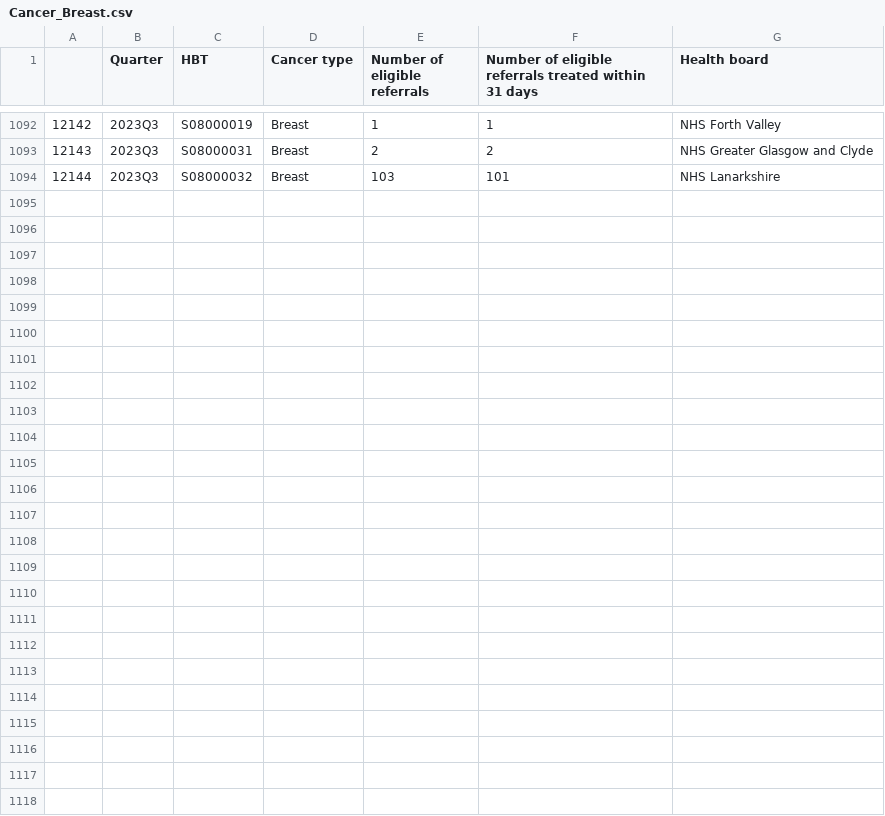
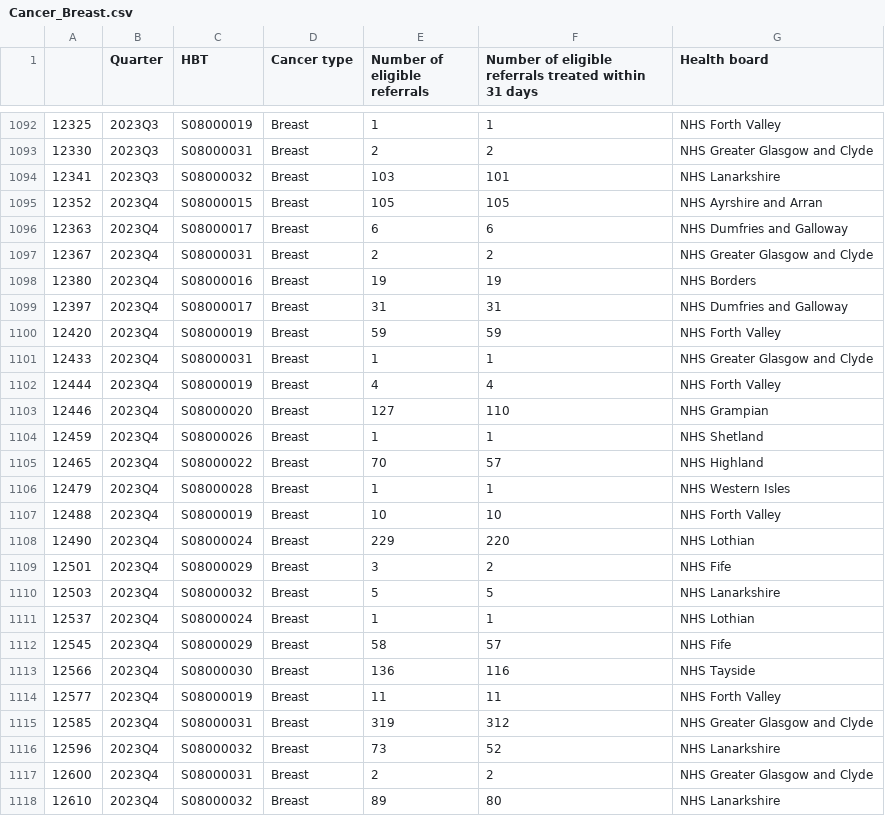
Before and after one commit to DCTdatateam/Waiting-times-trackers, a CSV file: data/Cancer_Breast.csv, drawn as a sheet; only a part is shown, gaps mark what is left out; the diff names each change by its address in the sheet, - before the commit and + after, or states it on an @@ line.

```diff
--- a/data/Cancer_Breast.csv
+++ b/data/Cancer_Breast.csv
@@ column A renumbered between rows 1001 and 1094 @@
+row 1095: 12352 | 2023Q4 | S08000015 | Breast | 105 | 105 | NHS Ayrshire and Arran
+row 1096: 12363 | 2023Q4 | S08000017 | Breast | 6 | 6 | NHS Dumfries and Galloway
+row 1097: 12367 | 2023Q4 | S08000031 | Breast | 2 | 2 | NHS Greater Glasgow and Clyde
+row 1098: 12380 | 2023Q4 | S08000016 | Breast | 19 | 19 | NHS Borders
+row 1099: 12397 | 2023Q4 | S08000017 | Breast | 31 | 31 | NHS Dumfries and Galloway
+row 1100: 12420 | 2023Q4 | S08000019 | Breast | 59 | 59 | NHS Forth Valley
+row 1101: 12433 | 2023Q4 | S08000031 | Breast | 1 | 1 | NHS Greater Glasgow and Clyde
+row 1102: 12444 | 2023Q4 | S08000019 | Breast | 4 | 4 | NHS Forth Valley
+row 1103: 12446 | 2023Q4 | S08000020 | Breast | 127 | 110 | NHS Grampian
+row 1104: 12459 | 2023Q4 | S08000026 | Breast | 1 | 1 | NHS Shetland
+row 1105: 12465 | 2023Q4 | S08000022 | Breast | 70 | 57 | NHS Highland
+row 1106: 12479 | 2023Q4 | S08000028 | Breast | 1 | 1 | NHS Western Isles
+row 1107: 12488 | 2023Q4 | S08000019 | Breast | 10 | 10 | NHS Forth Valley
+row 1108: 12490 | 2023Q4 | S08000024 | Breast | 229 | 220 | NHS Lothian
+row 1109: 12501 | 2023Q4 | S08000029 | Breast | 3 | 2 | NHS Fife
+row 1110: 12503 | 2023Q4 | S08000032 | Breast | 5 | 5 | NHS Lanarkshire
+row 1111: 12537 | 2023Q4 | S08000024 | Breast | 1 | 1 | NHS Lothian
+row 1112: 12545 | 2023Q4 | S08000029 | Breast | 58 | 57 | NHS Fife
+row 1113: 12566 | 2023Q4 | S08000030 | Breast | 136 | 116 | NHS Tayside
+row 1114: 12577 | 2023Q4 | S08000019 | Breast | 11 | 11 | NHS Forth Valley
+row 1115: 12585 | 2023Q4 | S08000031 | Breast | 319 | 312 | NHS Greater Glasgow and Clyde
+row 1116: 12596 | 2023Q4 | S08000032 | Breast | 73 | 52 | NHS Lanarkshire
+row 1117: 12600 | 2023Q4 | S08000031 | Breast | 2 | 2 | NHS Greater Glasgow and Clyde
+row 1118: 12610 | 2023Q4 | S08000032 | Breast | 89 | 80 | NHS Lanarkshire
```
Also changed, not shown: data/Cancer_HeadandNeck.csv, data/Cancer_UpperGI.csv, 20 other files.
